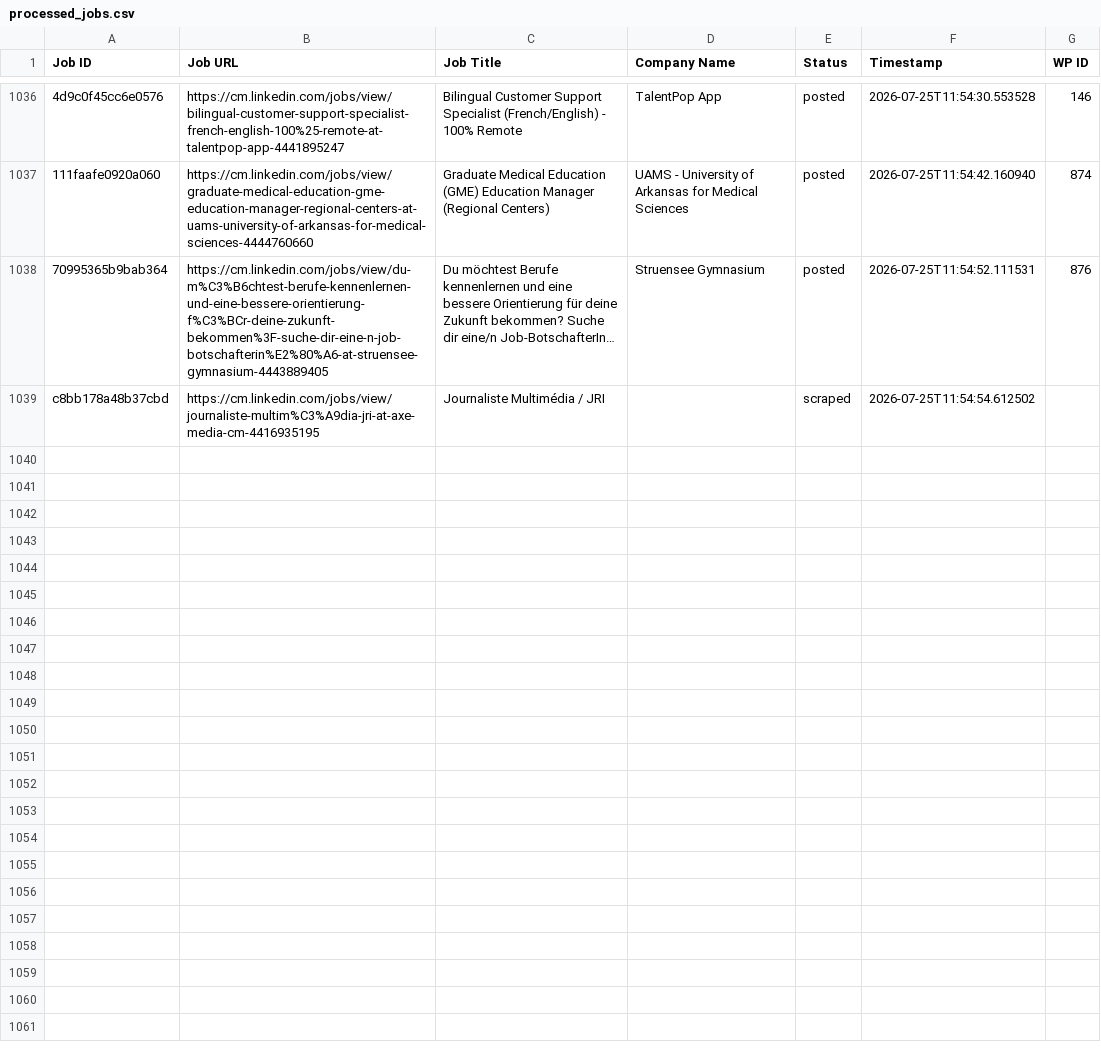
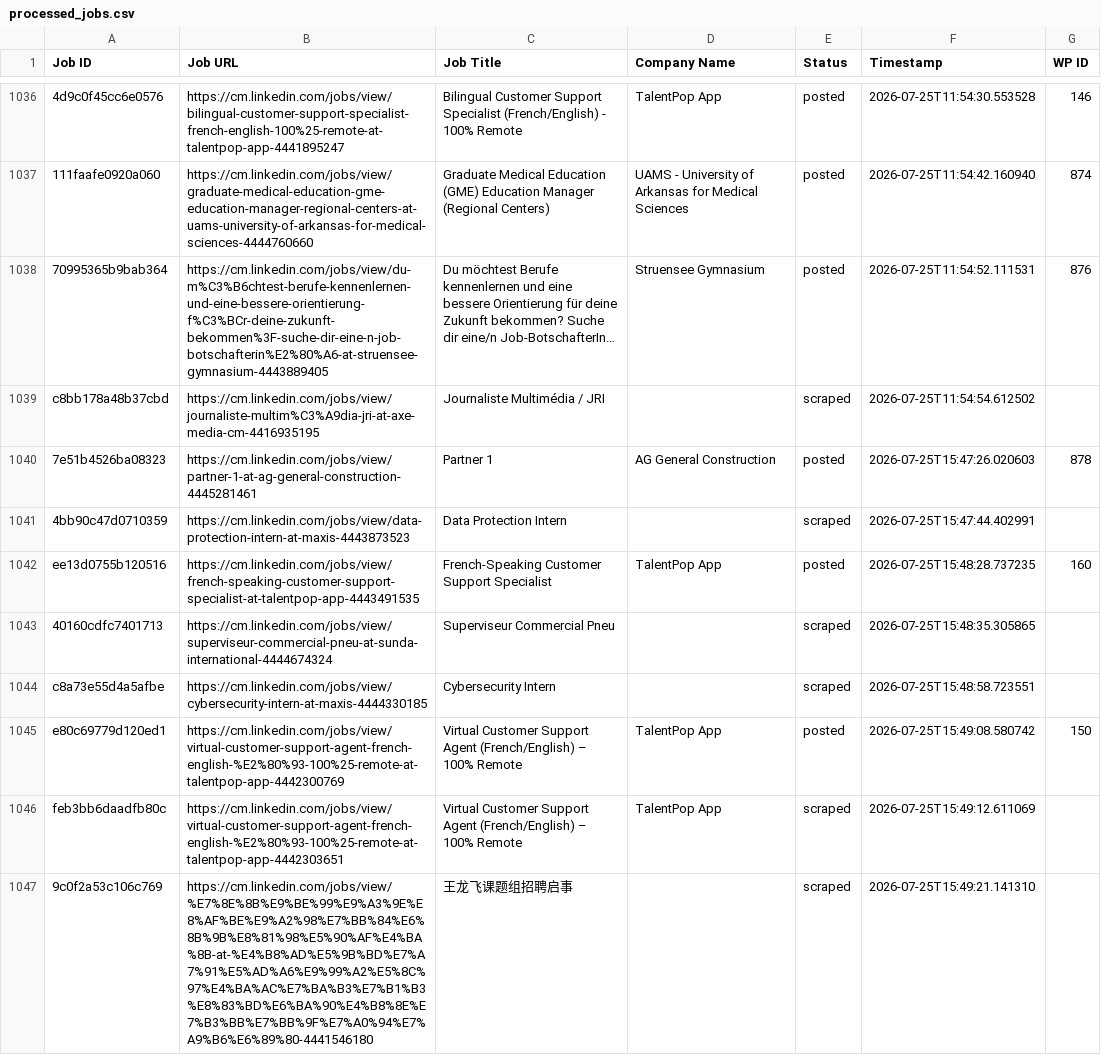
Before and after one commit to innovationinc2000/cm, a CSV file: processed_jobs.csv, drawn as a sheet; only a part is shown, gaps mark what is left out; the diff names each change by its address in the sheet, - before the commit and + after, or states it on an @@ line.

```diff
--- a/processed_jobs.csv
+++ b/processed_jobs.csv
+row 1040: 7e51b4526ba08323 | https://cm.linkedin.com/jobs/view/partner-1-at-ag-general-construction-4445281461 | Partner 1 | AG General Construction | posted | 2026-07-25T15:47:26.020603 | 878
+row 1041: 4bb90c47d0710359 | https://cm.linkedin.com/jobs/view/data-protection-intern-at-maxis-4443873523 | Data Protection Intern |  | scraped | 2026-07-25T15:47:44.402991
+row 1042: ee13d0755b120516 | https://cm.linkedin.com/jobs/view/french-speaking-customer-support-specialist-at-talentpop-app-4443491535 | French-Speaking Customer Support Specialist | TalentPop App | posted | 2026-07-25T15:48:28.737235 | 160
+row 1043: 40160cdfc7401713 | https://cm.linkedin.com/jobs/view/superviseur-commercial-pneu-at-sunda-international-4444674324 | Superviseur Commercial Pneu |  | scraped | 2026-07-25T15:48:35.305865
+row 1044: c8a73e55d4a5afbe | https://cm.linkedin.com/jobs/view/cybersecurity-intern-at-maxis-4444330185 | Cybersecurity Intern |  | scraped | 2026-07-25T15:48:58.723551
+row 1045: e80c69779d120ed1 | https://cm.linkedin.com/jobs/view/virtual-customer-support-agent-french-english-%E2%80%93-100%25-remote-at-talentpop-app-4442300769 | Virtual Customer Support Agent (French/English) – 100% Remote | TalentPop App | posted | 2026-07-25T15:49:08.580742 | 150
+row 1046: feb3bb6daadfb80c | https://cm.linkedin.com/jobs/view/virtual-customer-support-agent-french-english-%E2%80%93-100%25-remote-at-talentpop-app-4442303651 | Virtual Customer Support Agent (French/English) – 100% Remote | TalentPop App | scraped | 2026-07-25T15:49:12.611069
+row 1047: 9c0f2a53c106c769 | https://cm.linkedin.com/jobs/view/%E7%8E%8B%E9%BE%99%E9%A3%9E%E8%AF%BE%E9%A2%98%E7%BB%84%E6%8B%9B%E8%81%98%E5%90%AF%E4%BA%8B-at-%E4%B8%AD%E5%9B%BD%E7%A7%91%E5%AD%A6%E9%99%A2%E5%8C%97%E4%BA%AC%E7%BA%B3%E7%B1%B3%E8%83%BD%E6%BA%90%E4%B8%8E%E7%B3%BB%E7%BB%9F%E7%A0%94%E7%A9%B6%E6%89%80-4441546180 | 王龙飞课题组招聘启事 |  | scraped | 2026-07-25T15:49:21.141310
```
